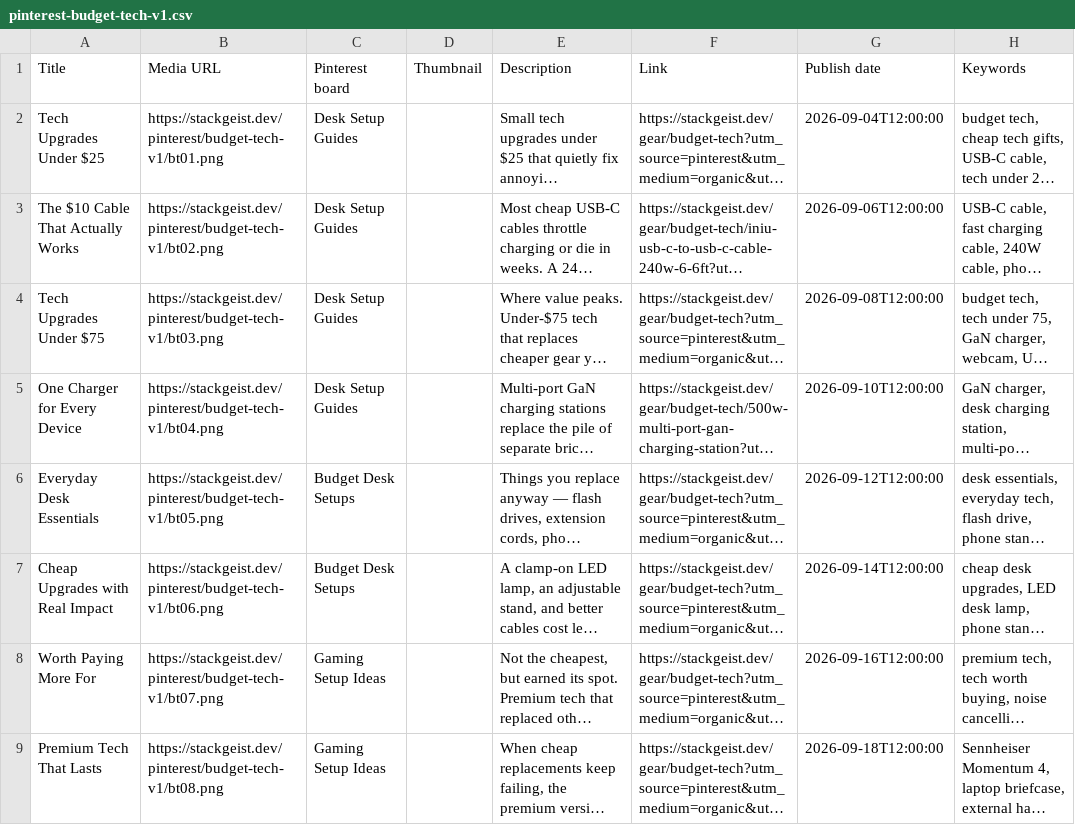
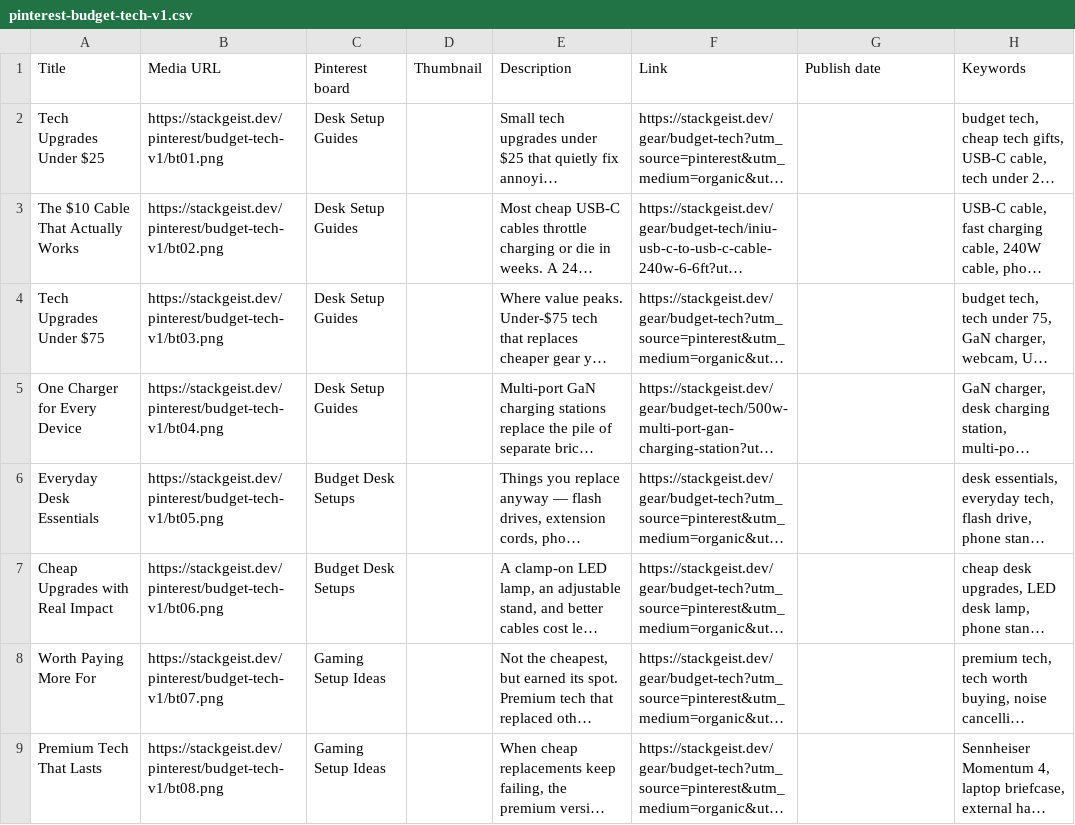
Before and after one commit to kcasko/stackgeist-site, a CSV file: marketing/pinterest/pinterest-budget-tech-v1.csv, drawn as a sheet; long unchanged cells end in …; the diff names each change by its address in the sheet, - before the commit and + after, or states it on an @@ line.

Commit message:
Publish budget-tech pins immediately (clear scheduled dates)

```diff
--- a/marketing/pinterest/pinterest-budget-tech-v1.csv
+++ b/marketing/pinterest/pinterest-budget-tech-v1.csv
-G2: 2026-09-04T12:00:00
+G2: (empty)
-G3: 2026-09-06T12:00:00
+G3: (empty)
-G4: 2026-09-08T12:00:00
+G4: (empty)
-G5: 2026-09-10T12:00:00
+G5: (empty)
-G6: 2026-09-12T12:00:00
+G6: (empty)
-G7: 2026-09-14T12:00:00
+G7: (empty)
-G8: 2026-09-16T12:00:00
+G8: (empty)
-G9: 2026-09-18T12:00:00
+G9: (empty)
```
